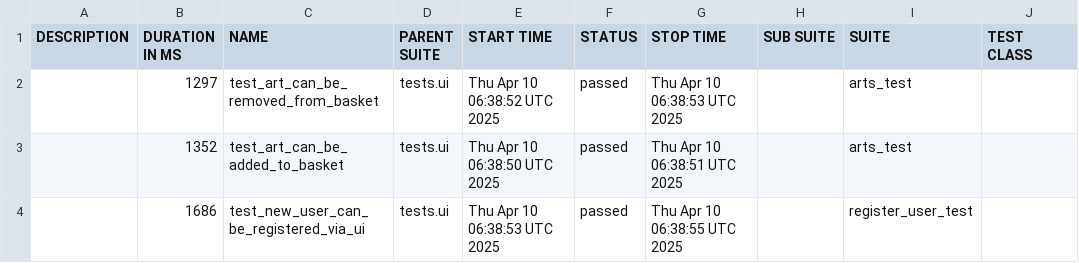
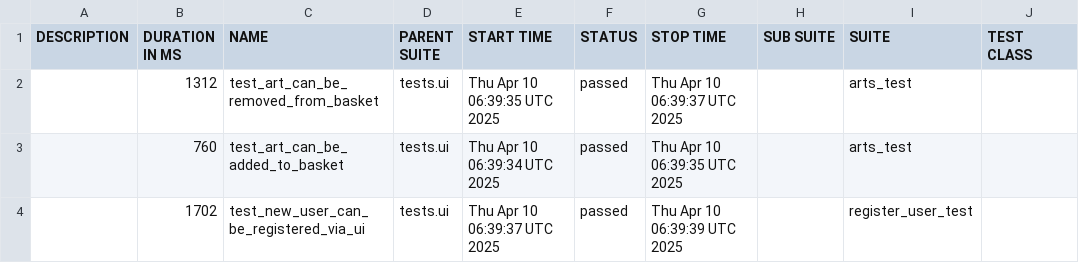
Before and after one commit to PKuravskyi/PetPythonPlaywright, a CSV file: data/suites.csv, drawn as a sheet; only a part is shown; the diff names each change by its address in the sheet, - before the commit and + after, or states it on an @@ line.

```diff
--- a/data/suites.csv
+++ b/data/suites.csv
-B2 (DURATION IN MS): 1297
+B2 (DURATION IN MS): 1312
-E2 (START TIME): Thu Apr 10 06:38:52 UTC 2025
+E2 (START TIME): Thu Apr 10 06:39:35 UTC 2025
-G2 (STOP TIME): Thu Apr 10 06:38:53 UTC 2025
+G2 (STOP TIME): Thu Apr 10 06:39:37 UTC 2025
-B3 (DURATION IN MS): 1352
+B3 (DURATION IN MS): 760
-E3 (START TIME): Thu Apr 10 06:38:50 UTC 2025
+E3 (START TIME): Thu Apr 10 06:39:34 UTC 2025
-G3 (STOP TIME): Thu Apr 10 06:38:51 UTC 2025
+G3 (STOP TIME): Thu Apr 10 06:39:35 UTC 2025
-B4 (DURATION IN MS): 1686
+B4 (DURATION IN MS): 1702
-E4 (START TIME): Thu Apr 10 06:38:53 UTC 2025
+E4 (START TIME): Thu Apr 10 06:39:37 UTC 2025
-G4 (STOP TIME): Thu Apr 10 06:38:55 UTC 2025
+G4 (STOP TIME): Thu Apr 10 06:39:39 UTC 2025
```
Also changed, not shown: 20 other files.
